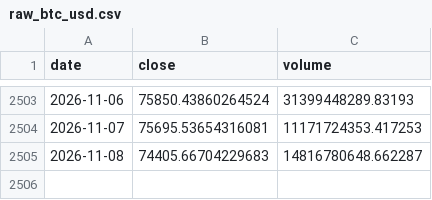
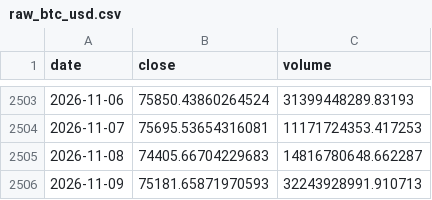
Before and after one commit to yusuferdem16/CryptoCurrencyPricePredicter, a CSV file: data/raw_btc_usd.csv, drawn as a sheet; only a part is shown, gaps mark what is left out.

```diff
--- a/data/raw_btc_usd.csv
+++ b/data/raw_btc_usd.csv
@@ -2505 +2505,2 @@ date,close,volume
 2026-11-08,74405.66704229683,14816780648.662287
+2026-11-09,75181.65871970593,32243928991.910713
```
Also changed, not shown: data/features_btc_usd.csv, 3 other files.
